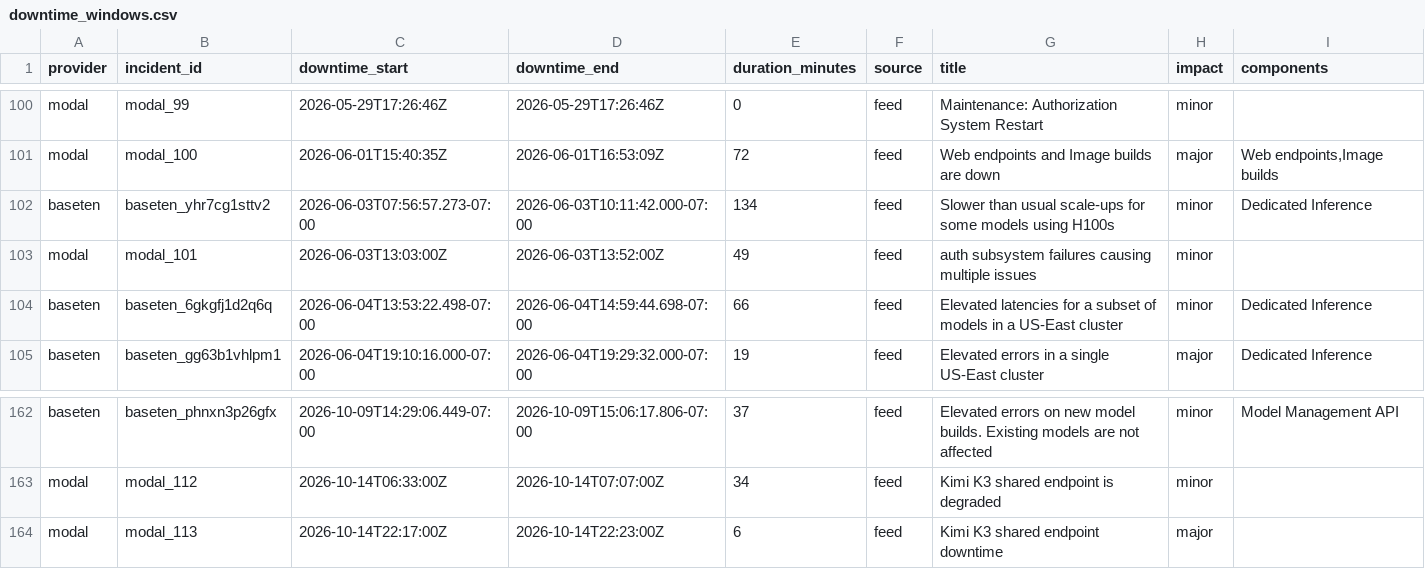
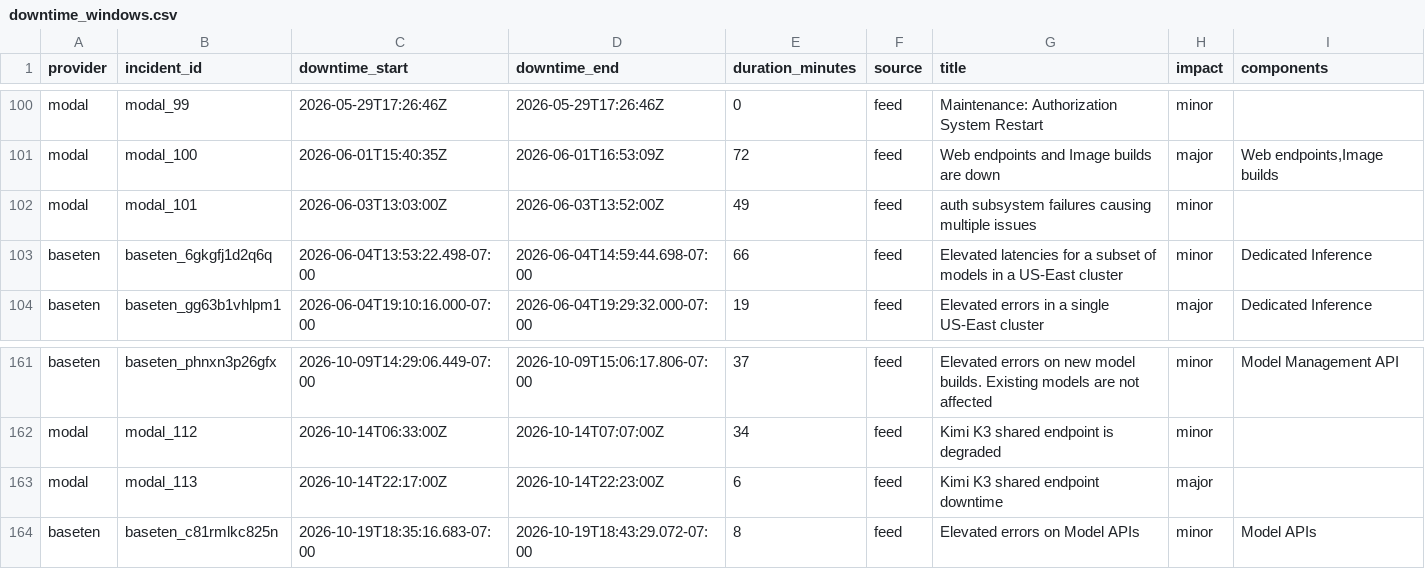
Before and after one commit to saranormous/inference_statuspage, a CSV file: parsed/downtime_windows.csv, drawn as a sheet; only a part is shown, gaps mark what is left out.

Commit message:
incidents: 2026-10-20T02:51:17Z

```diff
--- a/parsed/downtime_windows.csv
+++ b/parsed/downtime_windows.csv
@@ -101,3 +101,2 @@ modal,modal_99,2026-05-29T17:26:46Z,2026-05-29T17:26:46Z,0,feed,Maintenance: Aut
 modal,modal_100,2026-06-01T15:40:35Z,2026-06-01T16:53:09Z,72,feed,Web endpoints and Image builds are down,major,"Web endpoints,Image builds"
-baseten,baseten_yhr7cg1sttv2,2026-06-03T07:56:57.273-07:00,2026-06-03T10:11:42.000-07:00,134,feed,Slower than usual scale-ups for some models using H100s,minor,Dedicated Inference
 modal,modal_101,2026-06-03T13:03:00Z,2026-06-03T13:52:00Z,49,feed,auth subsystem failures causing multiple issues,minor,
@@ -164 +163,2 @@ modal,modal_112,2026-10-14T06:33:00Z,2026-10-14T07:07:00Z,34,feed,Kimi K3 shared
 modal,modal_113,2026-10-14T22:17:00Z,2026-10-14T22:23:00Z,6,feed,Kimi K3 shared endpoint downtime,major,
+baseten,baseten_c81rmlkc825n,2026-10-19T18:35:16.683-07:00,2026-10-19T18:43:29.072-07:00,8,feed,Elevated errors on Model APIs,minor,Model APIs
```
Also changed, not shown: 2 other files.
